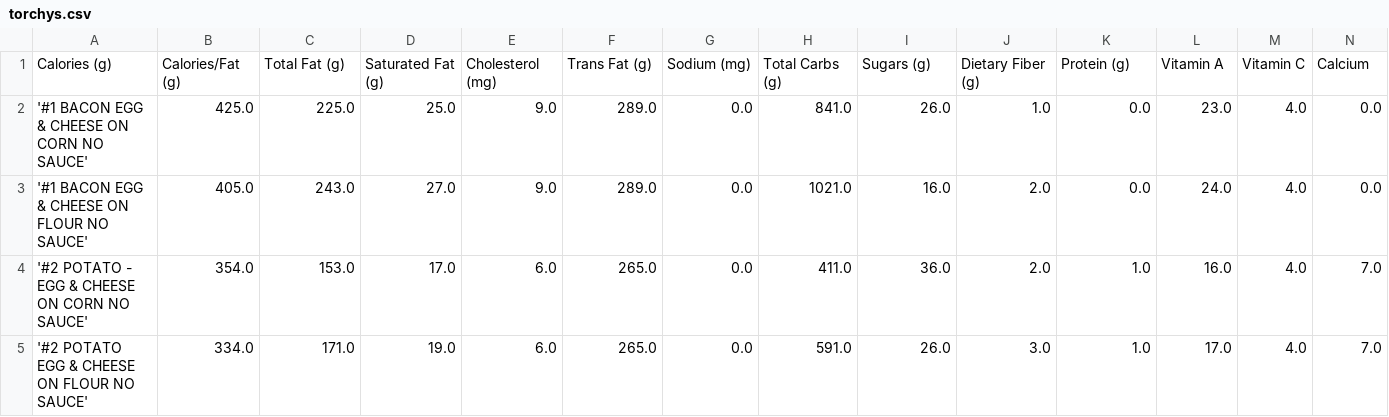
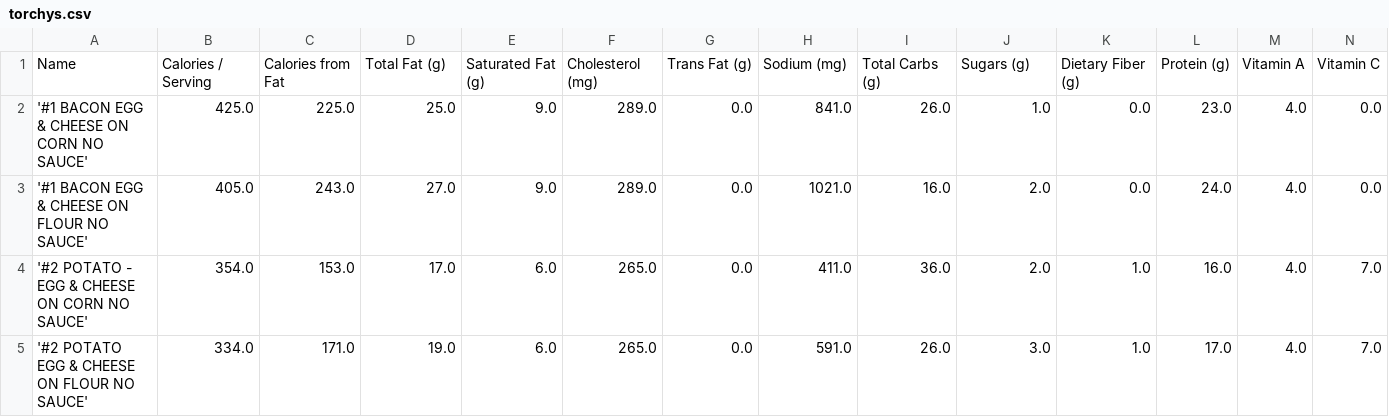
Before and after one commit to nxdavar/hit-your-macros-be, a CSV file: data/cleaned_textract_res_csvs/torchys.csv, drawn as a sheet; only a part is shown; removed rows and columns are numbered as before the commit, all else as after; rows hold the shown columns only; the diff names each change by its address in the sheet, - before the commit and + after, or states it on an @@ line.

Commit message:
chore(csvs and mappings): manually resolve mapping issues and clean csvs

```diff
--- a/data/cleaned_textract_res_csvs/torchys.csv
+++ b/data/cleaned_textract_res_csvs/torchys.csv
-row 1: Calories (g) | Calories/Fat (g) | Total Fat (g) | Saturated Fat (g) | Cholesterol (mg) | Trans Fat (g) | Sodium (mg) | Total Carbs (g) | Sugars (g) | Dietary Fiber (g) | Protein (g) | Vitamin A | Vitamin C | Calcium
+row 1: Name | Calories / Serving | Calories from Fat | Total Fat (g) | Saturated Fat (g) | Cholesterol (mg) | Trans Fat (g) | Sodium (mg) | Total Carbs (g) | Sugars (g) | Dietary Fiber (g) | Protein (g) | Vitamin A | Vitamin C
```
Also changed, not shown: data/cleaned_textract_res_csvs/tatte.csv, 9 other files.
